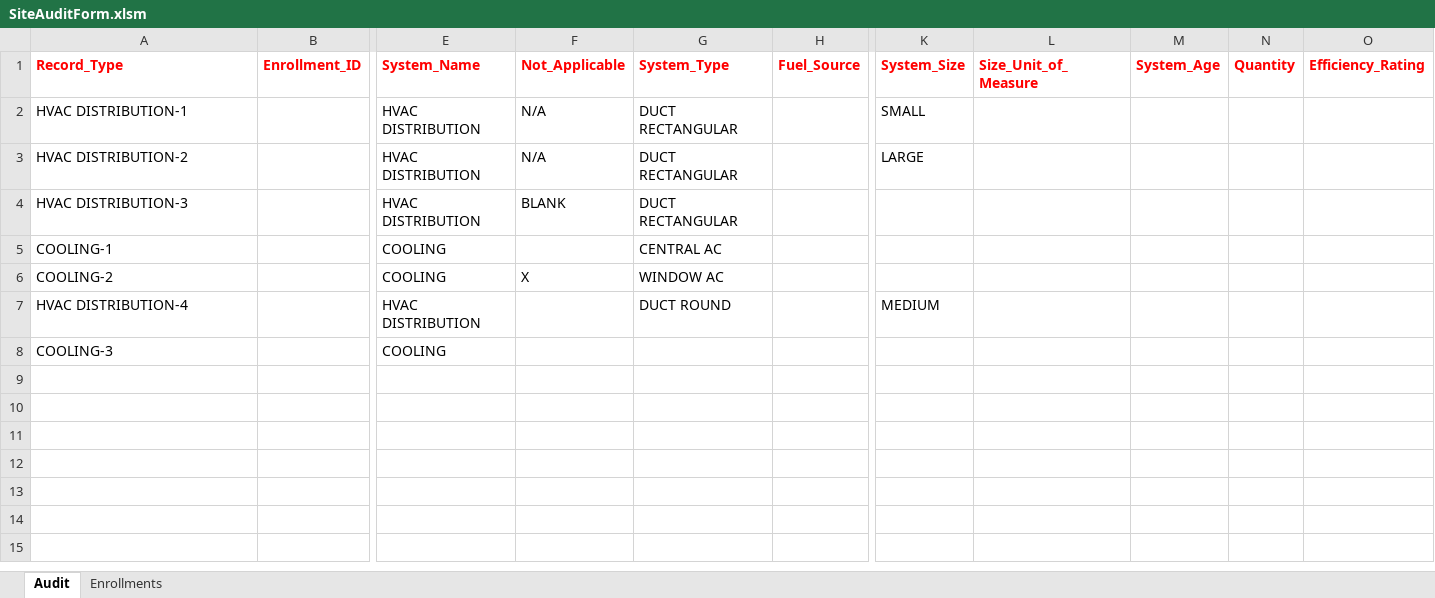
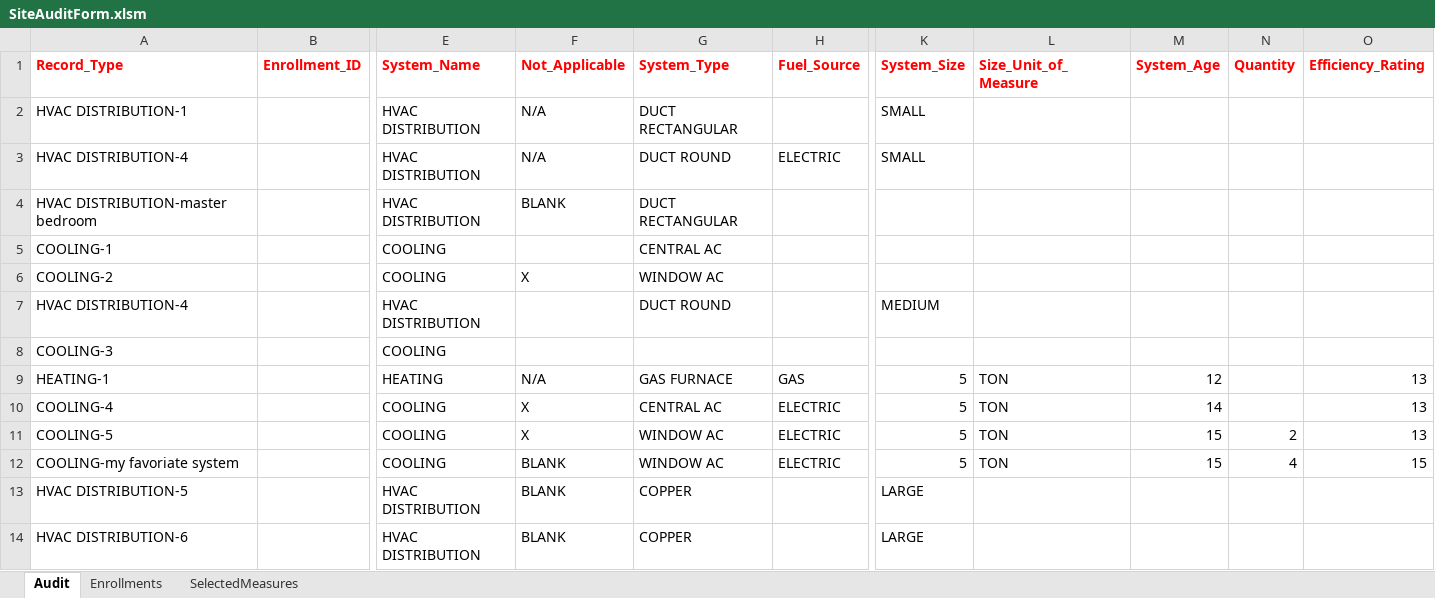
Before and after one commit to achillis1/LGEKU, an Excel workbook: SiteAuditForm.xlsm, sheet Audit, drawn as a sheet; only a part is shown, gaps mark what is left out; values as stored, in another font and other column widths than the file's, no borders; charts and pictures not drawn; 1 other sheet too large or unreadable and not compared; removed rows and columns are numbered as before the commit, all else as after; rows hold the shown columns only; the diff names each change by its address in the sheet, - before the commit and + after, or states it on an @@ line.

Commit message:
Finalized the system save subroutines

```diff
--- a/SiteAuditForm.xlsm (sheet Audit)
+++ b/SiteAuditForm.xlsm (sheet Audit)
+sheet tab: SelectedMeasures
-row 3: HVAC DISTRIBUTION-2 |  | HVAC DISTRIBUTION | N/A | DUCT RECTANGULAR |  | LARGE
+row 3: HVAC DISTRIBUTION-4 |  | HVAC DISTRIBUTION | N/A | DUCT ROUND | ELECTRIC | SMALL
-A4 (Record_Type): HVAC DISTRIBUTION-3
+A4 (Record_Type): HVAC DISTRIBUTION-master bedroom
+row 9: HEATING-1 |  | HEATING | N/A | GAS FURNACE | GAS | 5 | TON | 12 |  | 13
+row 10: COOLING-4 |  | COOLING | X | CENTRAL AC | ELECTRIC | 5 | TON | 14 |  | 13
+row 11: COOLING-5 |  | COOLING | X | WINDOW AC | ELECTRIC | 5 | TON | 15 | 2 | 13
+row 12: COOLING-my favoriate system |  | COOLING | BLANK | WINDOW AC | ELECTRIC | 5 | TON | 15 | 4 | 15
+row 13: HVAC DISTRIBUTION-5 |  | HVAC DISTRIBUTION | BLANK | COPPER |  | LARGE
+row 14: HVAC DISTRIBUTION-6 |  | HVAC DISTRIBUTION | BLANK | COPPER |  | LARGE
```
Also changed, not shown: charts or pictures, 10 other files.
